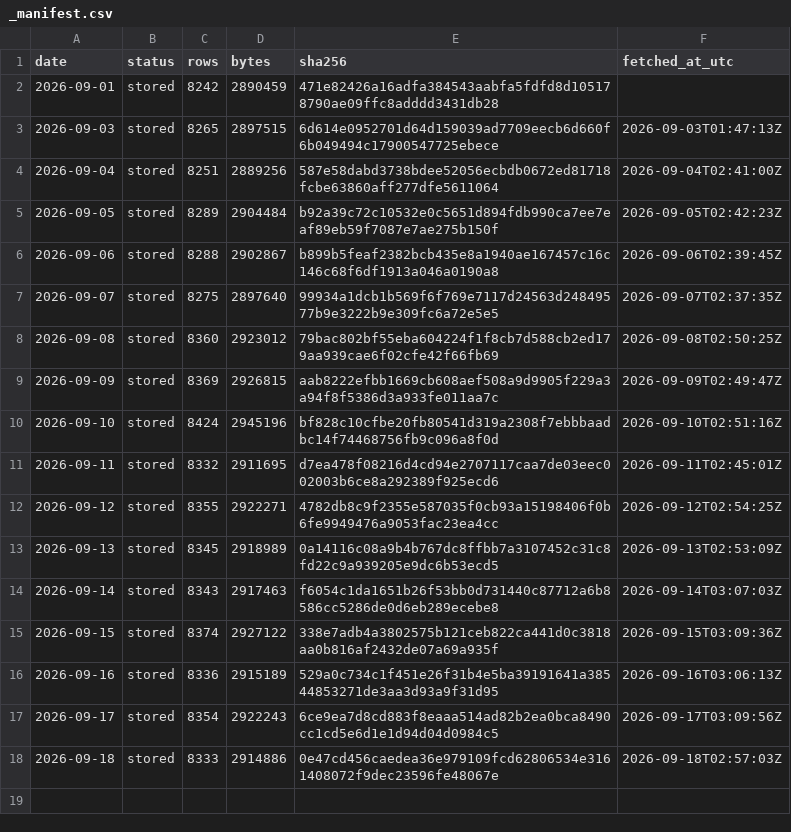
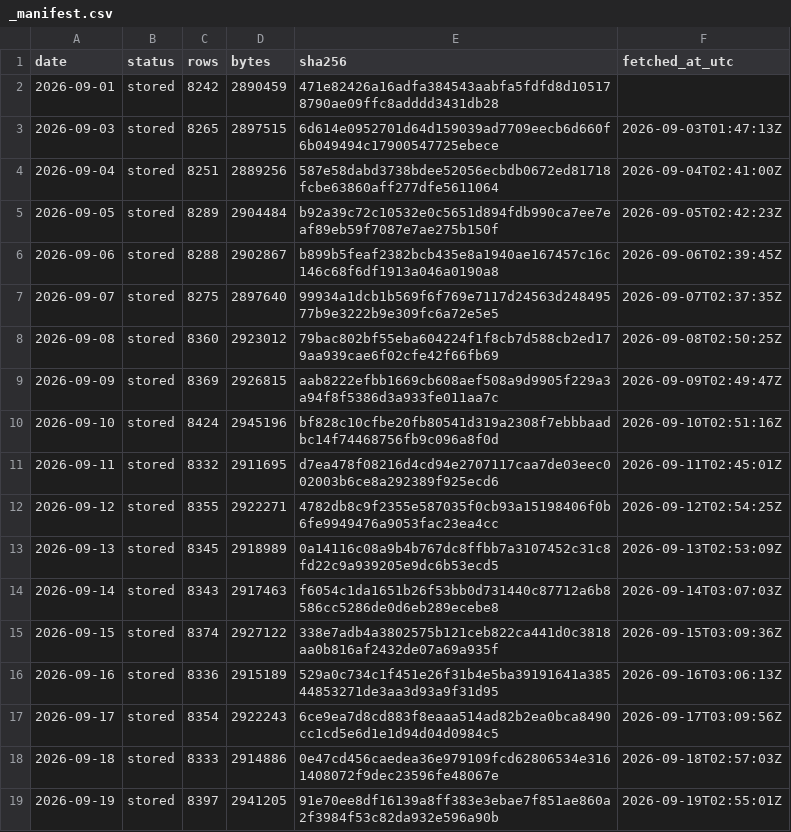
Before and after one commit to Jen-Chieh-Yu/stray-atlas, a CSV file: data/raw/_manifest.csv, drawn as a sheet.

```diff
--- a/data/raw/_manifest.csv
+++ b/data/raw/_manifest.csv
@@ -18 +18,2 @@ date,status,rows,bytes,sha256,fetched_at_utc
 2026-09-18,stored,8333,2914886,0e47cd456caedea36e979109fcd62806534e3161408072f9dec23596fe48067e,2026-09-18T02:57:03Z
+2026-09-19,stored,8397,2941205,91e70ee8df16139a8ff383e3ebae7f851ae860a2f3984f53c82da932e596a90b,2026-09-19T02:55:01Z
```
Also changed, not shown: 10 other files.
